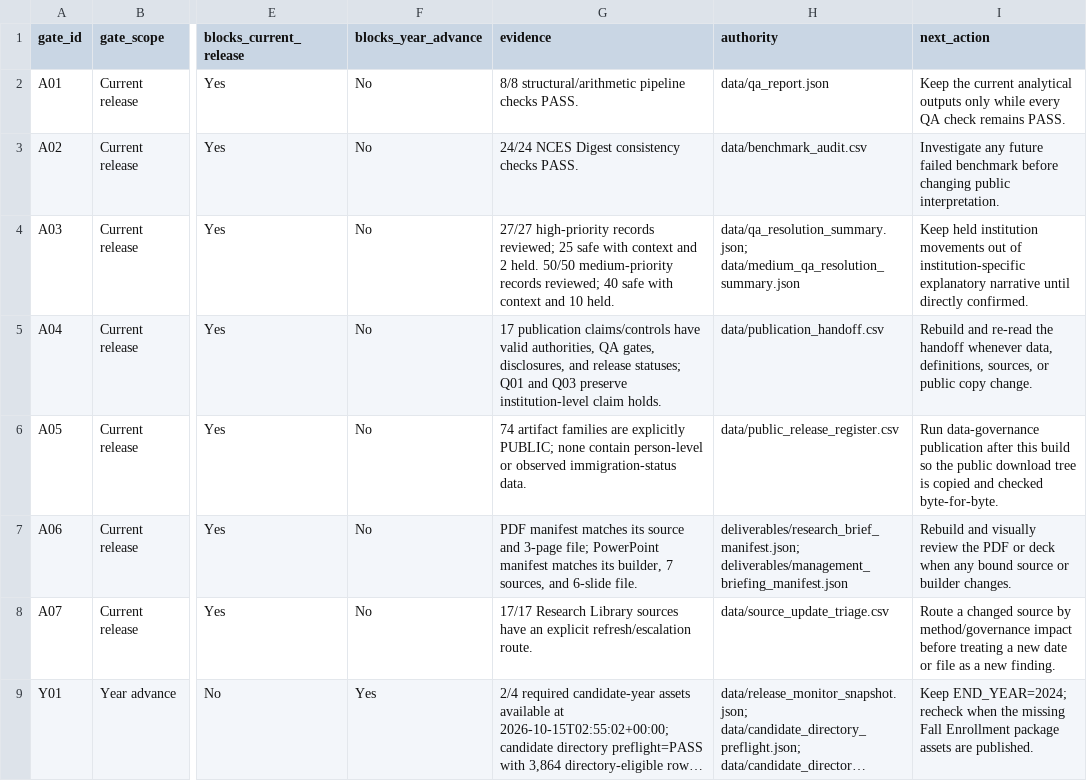
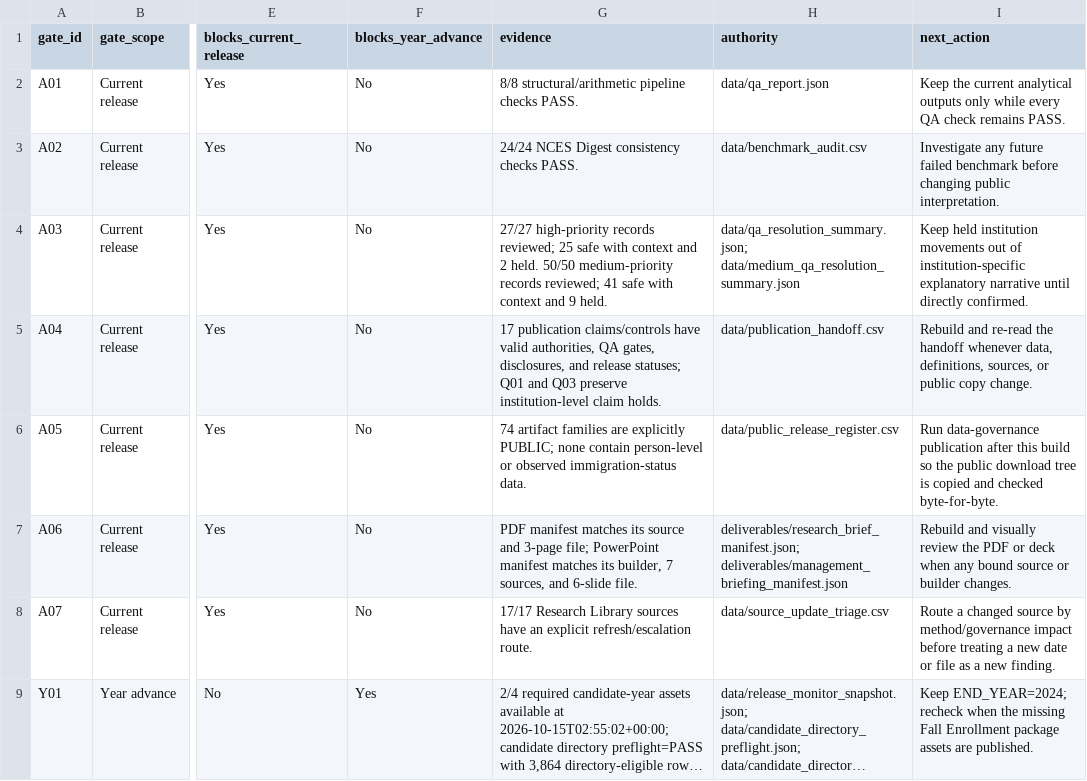
Before and after one commit to Joseph-Th/higher_education_and_immigration_demo, a CSV file: downloads/release_readiness.csv, drawn as a sheet; only a part is shown, gaps mark what is left out; long unchanged cells end in …; the diff names each change by its address in the sheet, - before the commit and + after, or states it on an @@ line.

```diff
--- a/downloads/release_readiness.csv
+++ b/downloads/release_readiness.csv
-G4 (evidence): …records reviewed; 40 safe with context and 10 held.
+G4 (evidence): …records reviewed; 41 safe with context and 9 held.
```
Also changed, not shown: downloads/publication_handoff.csv, 16 other files.
